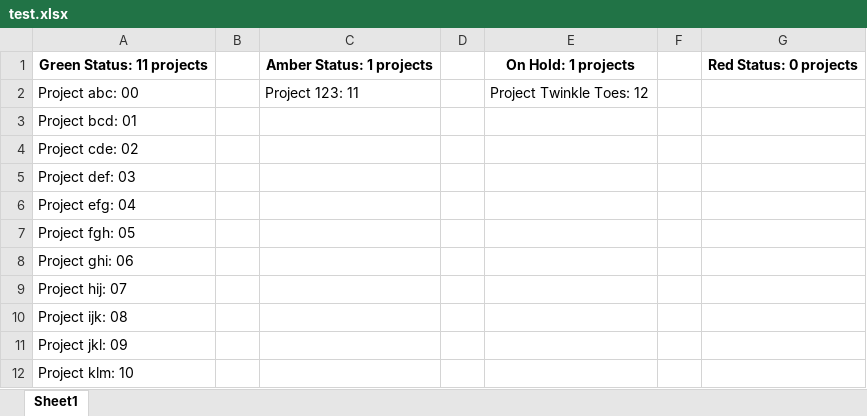
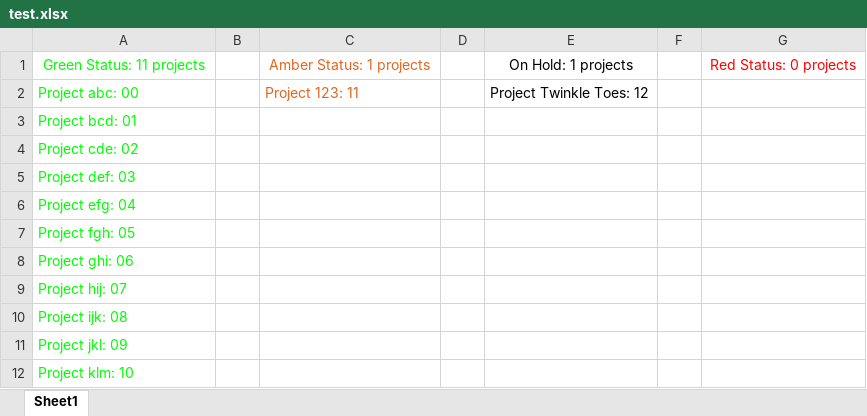
Before and after one commit to lukesj07/ey-project-graph, an Excel workbook: test.xlsx, sheet Sheet1, drawn as a sheet; values as stored, in another font and other column widths than the file's, no borders; the diff names each change by its address in the sheet, - before the commit and + after, or states it on an @@ line.

```diff
--- a/test.xlsx (sheet Sheet1)
+++ b/test.xlsx (sheet Sheet1)
-A1:A12 text colour: black
+A1:A12 text colour: #00FF00
-A1 bold: on
+A1 bold: off
-C1:C2 text colour: black
+C1:C2 text colour: #E66419
-C1 bold: on
+C1 bold: off
-E1 bold: on
+E1 bold: off
@@ G1 bold: on → off, text colour: black → #FF0000 @@
```
Also changed, not shown: 2 other files.
